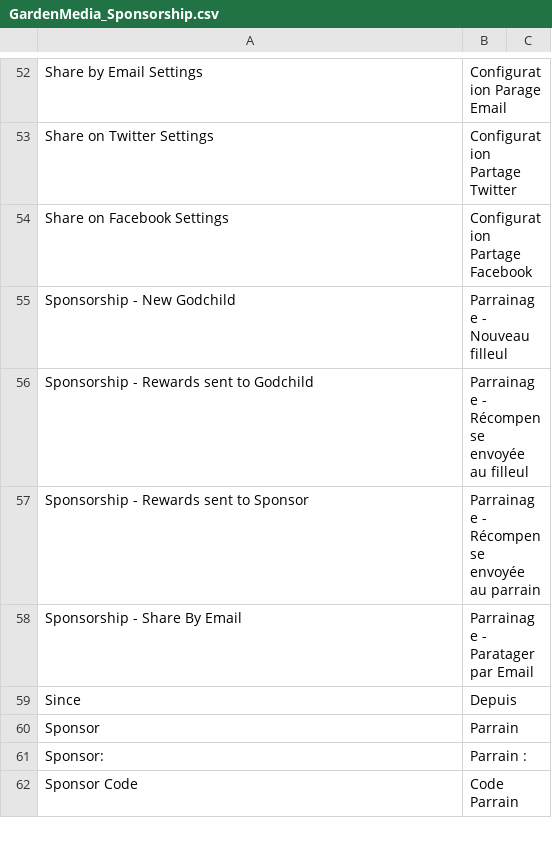
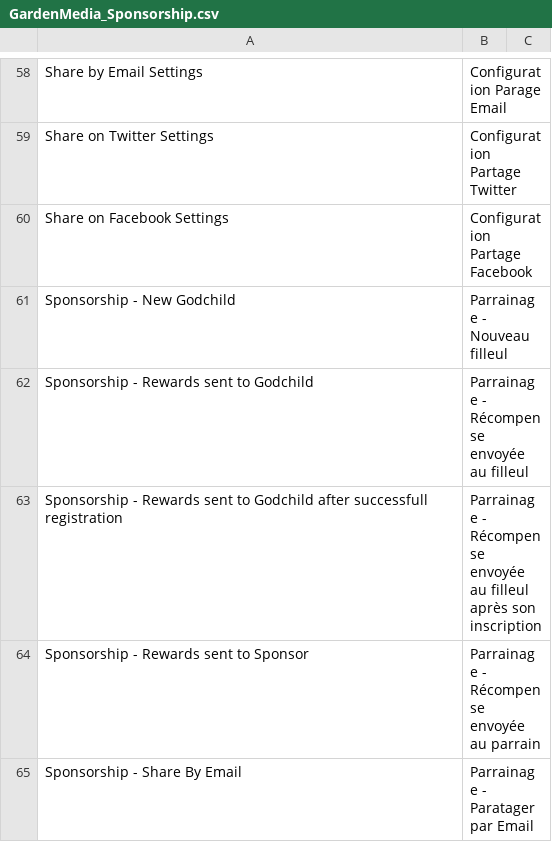
Before and after one commit to aupasdecourses/aupasdecourses, a CSV file: app/locale/fr_FR/GardenMedia_Sponsorship.csv, drawn as a sheet; only a part is shown, gaps mark what is left out; the shorter side is filled out with more unchanged rows; the diff covers the shown part only; the diff names each change by its address in the sheet, - before the commit and + after, or states it on an @@ line.

Commit message:
UPDATE : Ajout d'un règle pour générer un coupon lors de l'inscription : Le filleul reçoit le copon à l'inscription. Le parrain reçoit le coupon lorsque le filleul a terminé sa première commande (facturée). Ajout d'une option pour indiquer si le client doit avoir passé au moins une commande pour être parrain

```diff
--- a/app/locale/fr_FR/GardenMedia_Sponsorship.csv
+++ b/app/locale/fr_FR/GardenMedia_Sponsorship.csv
+row 63: Sponsorship - Rewards sent to Godchild after successfull registration | Parrainage - Récompense envoyée au filleul après son inscription
```
Also changed, not shown: 8 added rows, 1 removed row and 2 edited cells elsewhere in this file, 12 other files.
